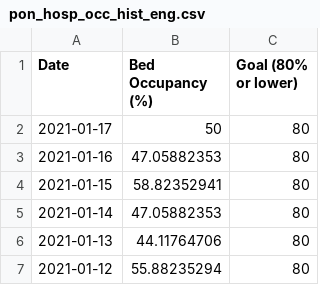
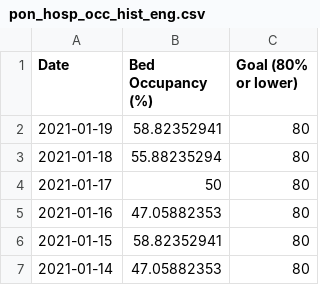
Before and after one commit to SCPHCovid19Data/scph_covid19, a CSV file: pon_hosp_occ_hist_eng.csv, drawn as a sheet; only a part is shown; the shorter side is filled out with more unchanged rows; the diff names each change by its address in the sheet, - before the commit and + after, or states it on an @@ line.

```diff
--- a/pon_hosp_occ_hist_eng.csv
+++ b/pon_hosp_occ_hist_eng.csv
+row 2: 2021-01-19 | 58.82352941 | 80
+row 3: 2021-01-18 | 55.88235294 | 80
```
Also changed, not shown: age_14d_period_historical_eng.csv, pon_hosp_occ_hist_esp.csv, 52 other files.
